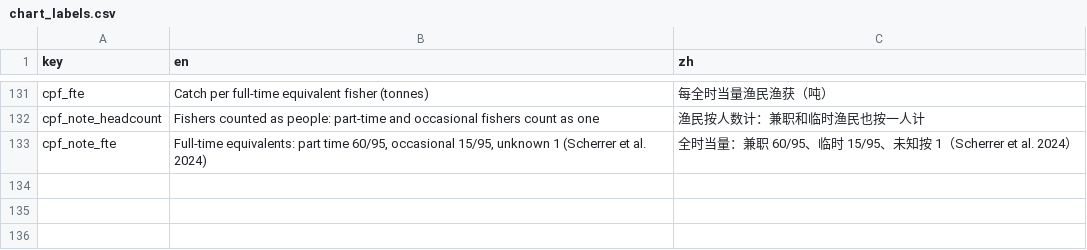
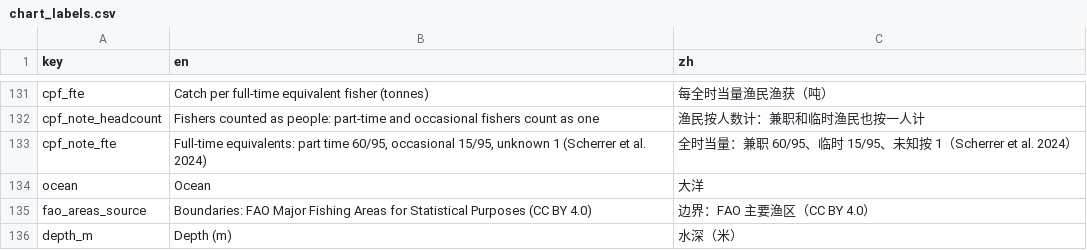
Before and after one commit to Linbojun99/faofishingreport, a CSV file: inst/extdata/chart_labels.csv, drawn as a sheet; only a part is shown, gaps mark what is left out; the diff names each change by its address in the sheet, - before the commit and + after, or states it on an @@ line.

Commit message:
新增fao_areas()（全部FAO主要渔区：代码、名称、大洋、最后一年渔获量和FAO官方地图链接，以及标有代码的世界地图）和fishing_area_map()（单个渔区及其亚区、区或分区的地图；安装ggOceanMaps时画在其海底地形底图上，并注明边界、底图和水深数据的来源）；ggOceanMaps列入Suggests

```diff
--- a/inst/extdata/chart_labels.csv
+++ b/inst/extdata/chart_labels.csv
+row 134: ocean | Ocean | 大洋
+row 135: fao_areas_source | Boundaries: FAO Major Fishing Areas for Statistical Purposes (CC BY 4.0) | 边界：FAO 主要渔区（CC BY 4.0）
+row 136: depth_m | Depth (m) | 水深（米）
```
Also changed, not shown: 13 other files.
